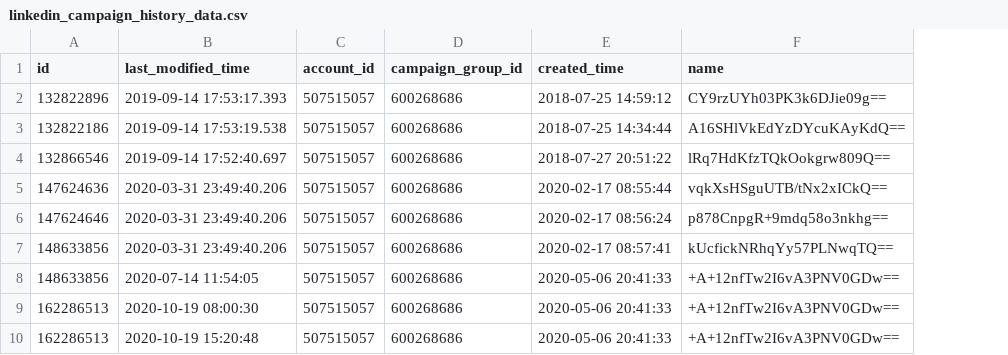
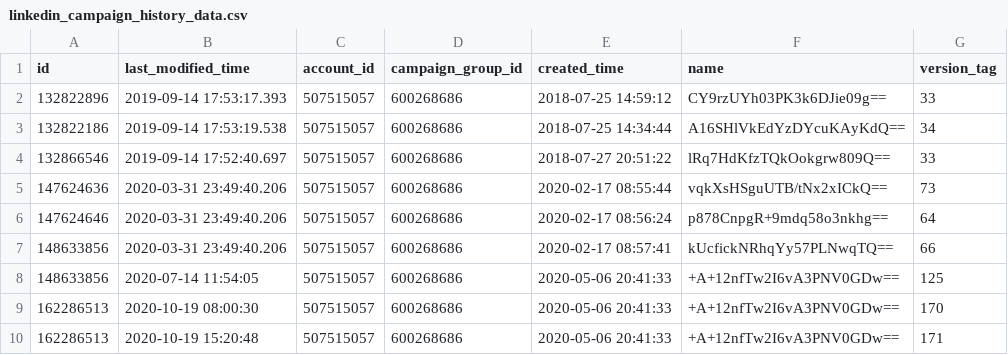
Before and after one commit to fivetran/dbt_linkedin, a CSV file: integration_tests/seeds/linkedin_campaign_history_data.csv, drawn as a sheet; only a part is shown; the diff names each change by its address in the sheet, - before the commit and + after, or states it on an @@ line.

Commit message:
integration tests

```diff
--- a/integration_tests/seeds/linkedin_campaign_history_data.csv
+++ b/integration_tests/seeds/linkedin_campaign_history_data.csv
+column G (version_tag), rows 2-10: 33 | 34 | 33 | 73 | 64 | 66 | 125 | 170 | 171
```
